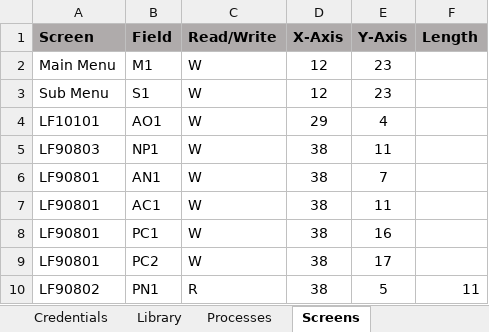
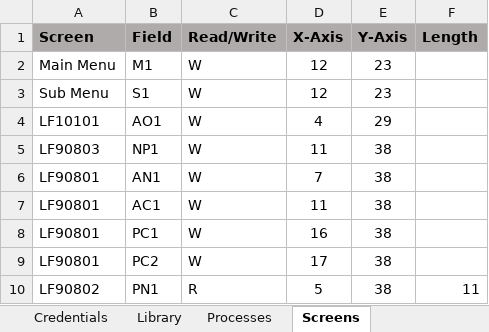
Before and after one commit to shashank833/test, an Excel workbook: Config File.xlsx, sheet Screens, drawn as a sheet; values as stored, in another font and other column widths than the file's, no borders; the diff names each change by its address in the sheet, - before the commit and + after, or states it on an @@ line.

```diff
--- a/Config File.xlsx (sheet Screens)
+++ b/Config File.xlsx (sheet Screens)
-D4 (X-Axis): 29
+D4 (X-Axis): 4
-E4 (Y-Axis): 4
+E4 (Y-Axis): 29
-D5 (X-Axis): 38
+D5 (X-Axis): 11
-E5 (Y-Axis): 11
+E5 (Y-Axis): 38
-D6 (X-Axis): 38
+D6 (X-Axis): 7
-E6 (Y-Axis): 7
+E6 (Y-Axis): 38
-D7 (X-Axis): 38
+D7 (X-Axis): 11
-E7 (Y-Axis): 11
+E7 (Y-Axis): 38
-D8 (X-Axis): 38
+D8 (X-Axis): 16
-E8 (Y-Axis): 16
+E8 (Y-Axis): 38
-D9 (X-Axis): 38
+D9 (X-Axis): 17
-E9 (Y-Axis): 17
+E9 (Y-Axis): 38
-D10 (X-Axis): 38
+D10 (X-Axis): 5
-E10 (Y-Axis): 5
+E10 (Y-Axis): 38
```
Also changed, not shown: sheet Processes, sheet Screen-Flow-Matrix, sheet Key-Mapping, sheet Credentials.
